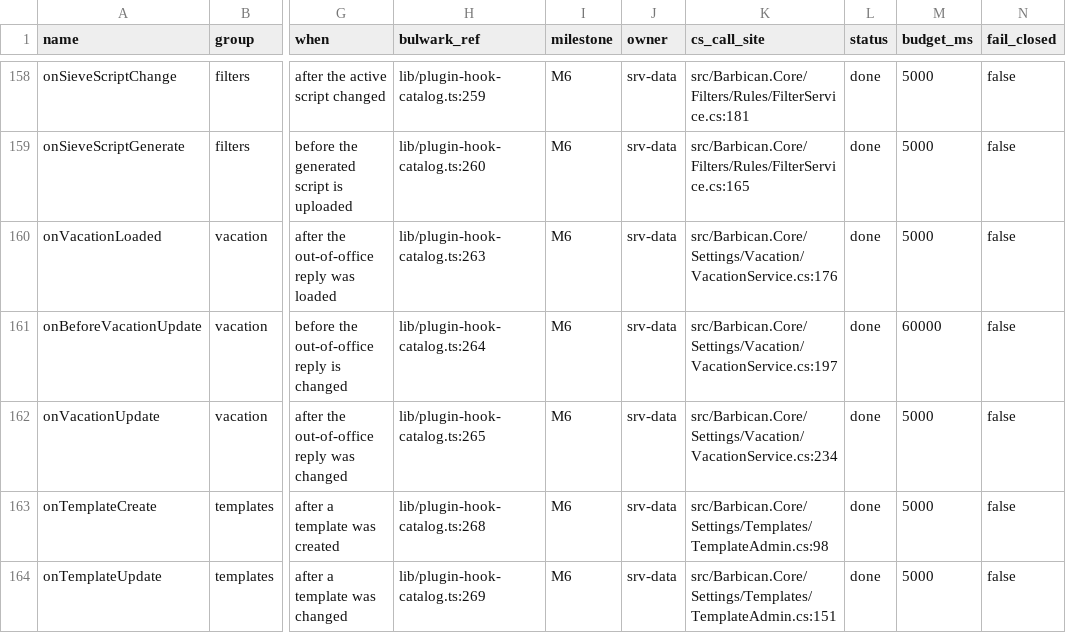
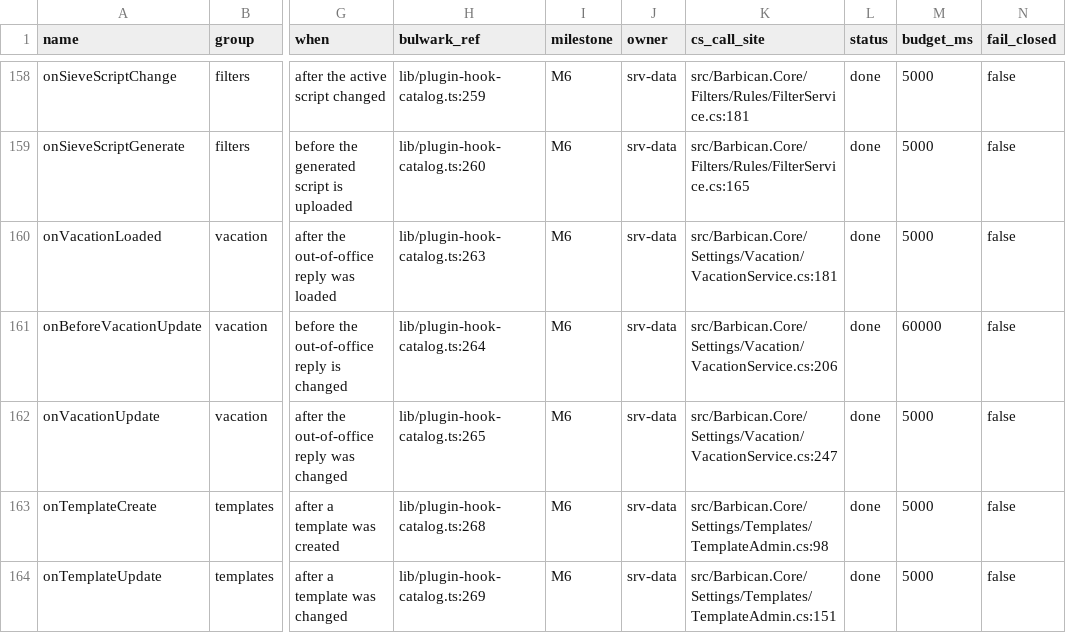
Before and after one commit to Kaan88/barbican, a CSV file: spec/plugins/hooks.csv, drawn as a sheet; only a part is shown, gaps mark what is left out; the diff names each change by its address in the sheet, - before the commit and + after, or states it on an @@ line.

Commit message:
Synchronize vacation calendar blocks while preserving manual edits

```diff
--- a/spec/plugins/hooks.csv
+++ b/spec/plugins/hooks.csv
-K160 (cs_call_site): src/Barbican.Core/Settings/Vacation/VacationService.cs:176
+K160 (cs_call_site): src/Barbican.Core/Settings/Vacation/VacationService.cs:181
-K161 (cs_call_site): src/Barbican.Core/Settings/Vacation/VacationService.cs:197
+K161 (cs_call_site): src/Barbican.Core/Settings/Vacation/VacationService.cs:206
-K162 (cs_call_site): src/Barbican.Core/Settings/Vacation/VacationService.cs:234
+K162 (cs_call_site): src/Barbican.Core/Settings/Vacation/VacationService.cs:247
```
Also changed, not shown: 6 other files.
